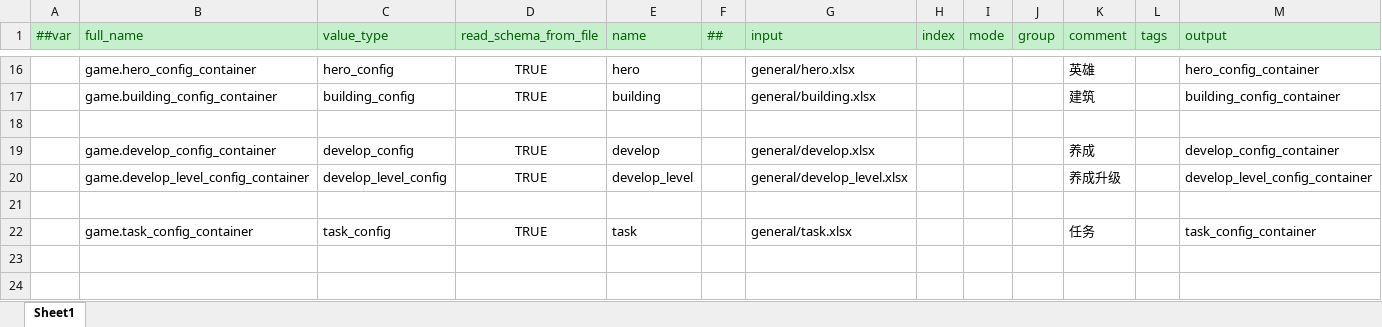
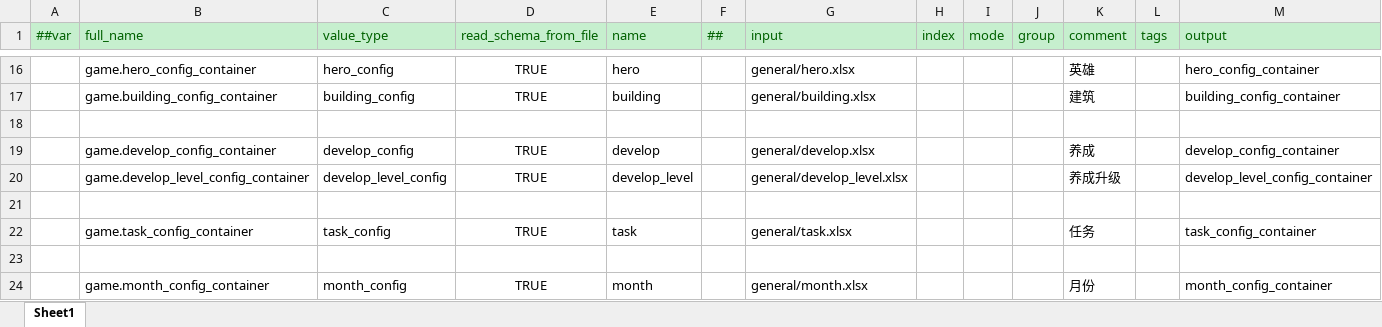
Before and after one commit to WuyangPeng/celeritas, an Excel workbook: data/config/luban/config/tables.xlsx, sheet Sheet1, drawn as a sheet; only a part is shown, gaps mark what is left out; values as stored, in another font and other column widths than the file's, no borders; conditional formats not drawn; the diff names each change by its address in the sheet, - before the commit and + after, or states it on an @@ line.

```diff
--- a/data/config/luban/config/tables.xlsx (sheet Sheet1)
+++ b/data/config/luban/config/tables.xlsx (sheet Sheet1)
+row 23: (empty)
+row 24:  | game.month_config_container | month_config | TRUE | month |  | general/month.xlsx |  |  |  | 月份 |  | month_config_container
```
Also changed, not shown: data/config/luban/config/beans.xlsx, data/config/luban/config/enums.xlsx, 5 other files.
